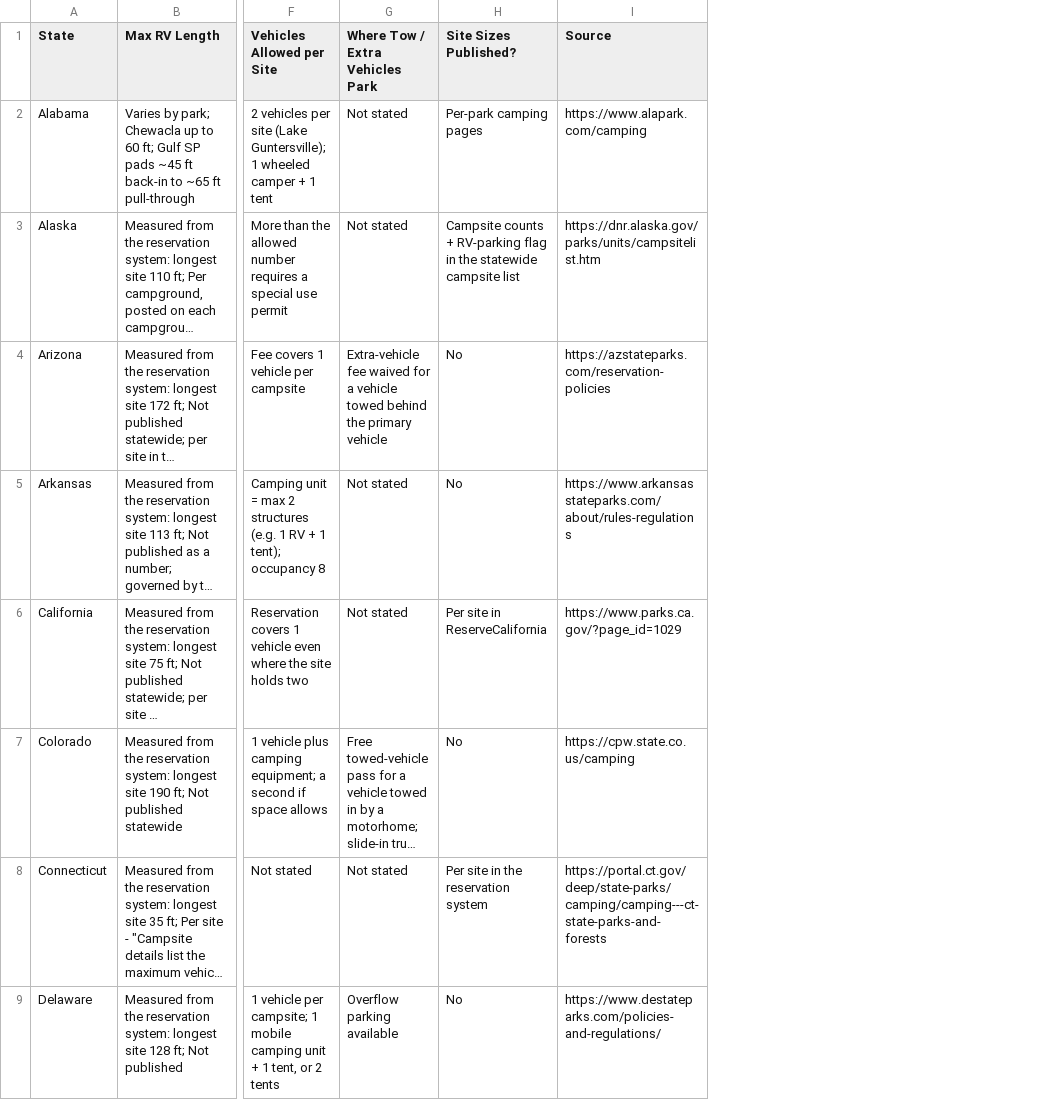
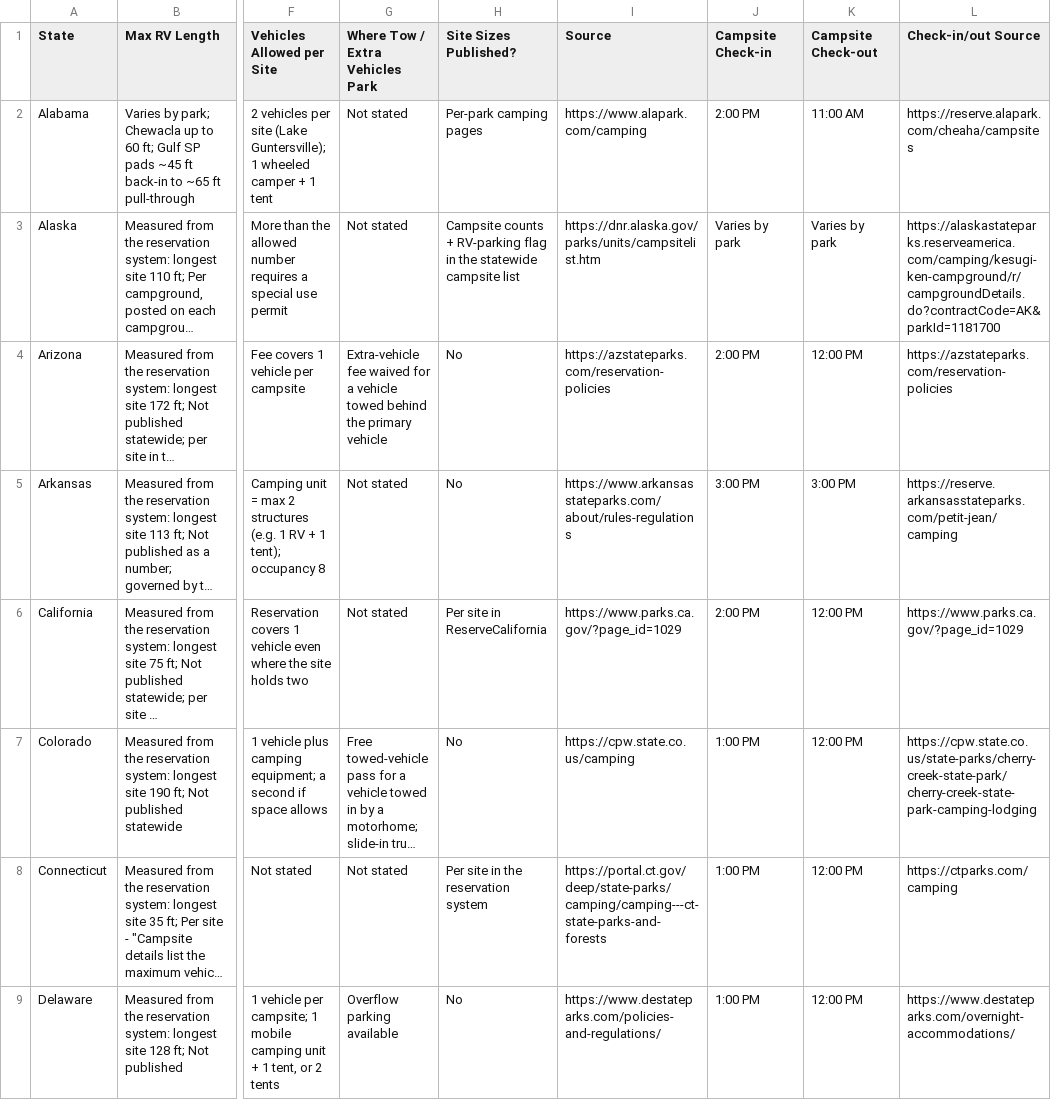
Before and after one commit to Tim-Army/State-Parks, a CSV file: rv-policies.csv, drawn as a sheet; only a part is shown, gaps mark what is left out; long unchanged cells end in …; the diff names each change by its address in the sheet, - before the commit and + after, or states it on an @@ line.

```diff
--- a/rv-policies.csv
+++ b/rv-policies.csv
+column J (Campsite Check-in), rows 2-9: 2:00 PM | Varies by park | 2:00 PM | 3:00 PM | 2:00 PM | 1:00 PM | 1:00 PM | 1:00 PM
+column K (Campsite Check-out), rows 2-9: 11:00 AM | Varies by park | 12:00 PM | 3:00 PM | 12:00 PM | 12:00 PM | 12:00 PM | 12:00 PM
+column L (Check-in/out Source), rows 2-9: https://reserve.alapark.com/cheaha/campsites | https://alaskastateparks.reserveamerica.com/camping/kesugi-ken-campground/r/campgroundDetails.do?contractCode=AK&parkId=1181700 | https://azstateparks.com/reservation-policies | https://reserve.arkansasstateparks.com/petit-jean/camping | https://www.parks.ca.gov/?page_id=1029 | https://cpw.state.co.us/state-parks/cherry-creek-state-park/cherry-creek-state-park-camping-lodging | https://ctparks.com/camping | https://www.destateparks.com/overnight-accommodations/
```
Also changed, not shown: 8 other files.
